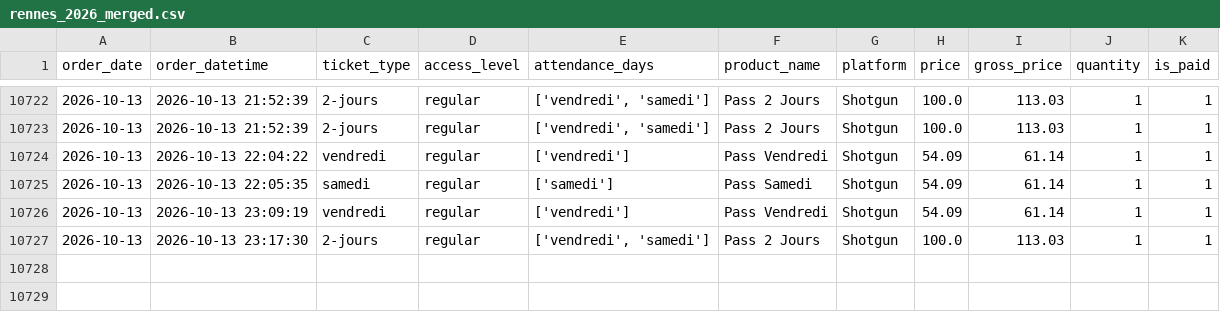
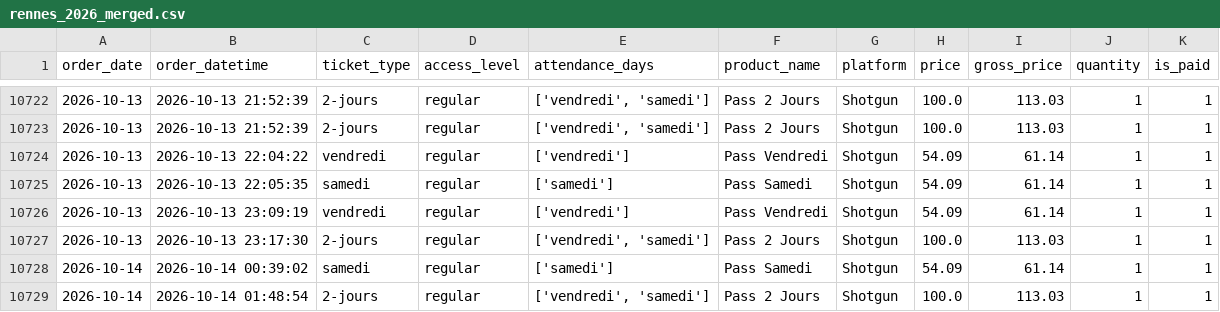
Before and after one commit to studio-ai2k/ticketing_api, a CSV file: data/rennes_2026_merged.csv, drawn as a sheet; only a part is shown, gaps mark what is left out; the diff names each change by its address in the sheet, - before the commit and + after, or states it on an @@ line.

```diff
--- a/data/rennes_2026_merged.csv
+++ b/data/rennes_2026_merged.csv
+row 10728: 2026-10-14 | 2026-10-14 00:39:02 | samedi | regular | ['samedi'] | Pass Samedi | Shotgun | 54.09 | 61.14 | 1 | 1
+row 10729: 2026-10-14 | 2026-10-14 01:48:54 | 2-jours | regular | ['vendredi', 'samedi'] | Pass 2 Jours | Shotgun | 100.0 | 113.03 | 1 | 1
```
Also changed, not shown: 9 other files.
